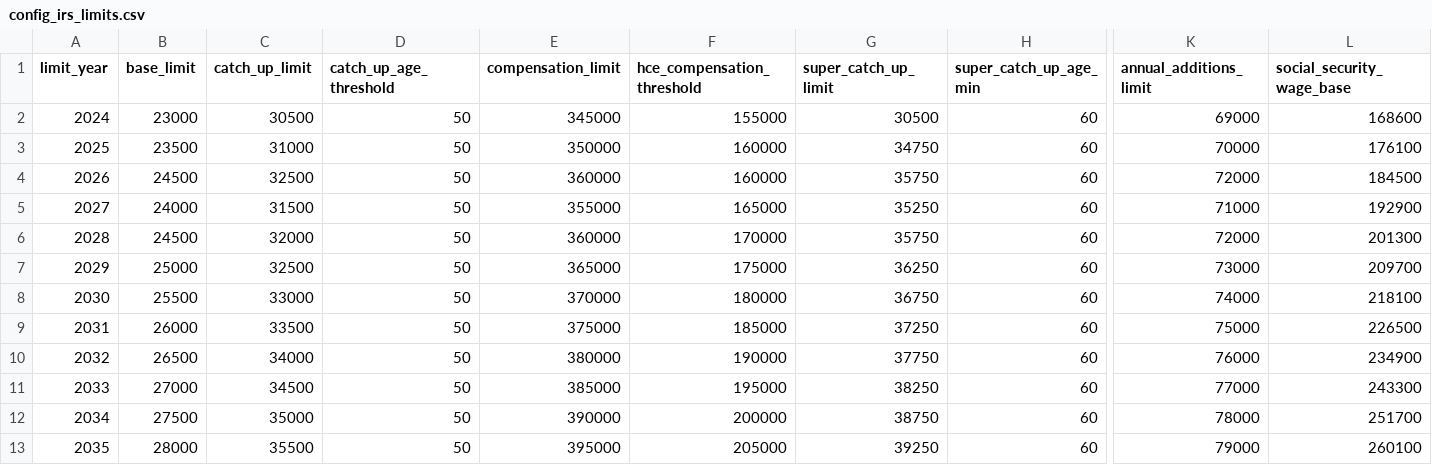
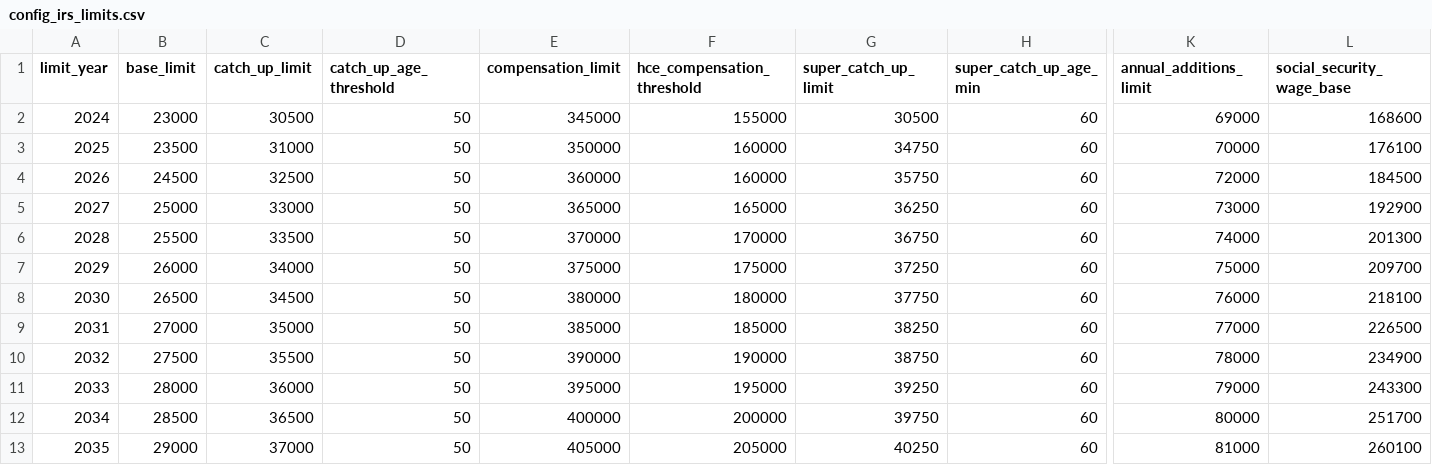
Before and after one commit to crzyc98/planwise_navigator, a CSV file: dbt/seeds/config_irs_limits.csv, drawn as a sheet; only a part is shown, gaps mark what is left out; removed rows and columns are numbered as before the commit, all else as after; rows hold the shown columns only; the diff names each change by its address in the sheet, - before the commit and + after, or states it on an @@ line.

Commit message:
fix: refresh projected IRS limits from 2026
- Keep projected contribution limits nondecreasing
- Document the 2027–2035 planning assumptions

```diff
--- a/dbt/seeds/config_irs_limits.csv
+++ b/dbt/seeds/config_irs_limits.csv
-row 5: 2027 | 24000 | 31500 | 50 | 355000 | 165000 | 35250 | 60 | 71000 | 192900
-row 6: 2028 | 24500 | 32000 | 50 | 360000 | 170000 | 35750 | 60 | 72000 | 201300
@@ column A (limit_year) renumbered between rows 5 and 11 @@
-C5 (catch_up_limit): 32500
+C5 (catch_up_limit): 33000
-F5 (hce_compensation_threshold): 175000
+F5 (hce_compensation_threshold): 165000
-L5 (social_security_wage_base): 209700
+L5 (social_security_wage_base): 192900
-C6 (catch_up_limit): 33000
+C6 (catch_up_limit): 33500
-F6 (hce_compensation_threshold): 180000
+F6 (hce_compensation_threshold): 170000
-L6 (social_security_wage_base): 218100
+L6 (social_security_wage_base): 201300
-C7 (catch_up_limit): 33500
+C7 (catch_up_limit): 34000
-F7 (hce_compensation_threshold): 185000
+F7 (hce_compensation_threshold): 175000
-L7 (social_security_wage_base): 226500
+L7 (social_security_wage_base): 209700
-C8 (catch_up_limit): 34000
+C8 (catch_up_limit): 34500
-F8 (hce_compensation_threshold): 190000
+F8 (hce_compensation_threshold): 180000
-L8 (social_security_wage_base): 234900
+L8 (social_security_wage_base): 218100
-C9 (catch_up_limit): 34500
+C9 (catch_up_limit): 35000
-F9 (hce_compensation_threshold): 195000
+F9 (hce_compensation_threshold): 185000
-L9 (social_security_wage_base): 243300
+L9 (social_security_wage_base): 226500
-C10 (catch_up_limit): 35000
+C10 (catch_up_limit): 35500
-F10 (hce_compensation_threshold): 200000
+F10 (hce_compensation_threshold): 190000
-L10 (social_security_wage_base): 251700
+L10 (social_security_wage_base): 234900
-C11 (catch_up_limit): 35500
+C11 (catch_up_limit): 36000
-F11 (hce_compensation_threshold): 205000
+F11 (hce_compensation_threshold): 195000
-L11 (social_security_wage_base): 260100
+L11 (social_security_wage_base): 243300
+row 12: 2034 | 28500 | 36500 | 50 | 400000 | 200000 | 39750 | 60 | 80000 | 251700
+row 13: 2035 | 29000 | 37000 | 50 | 405000 | 205000 | 40250 | 60 | 81000 | 260100
```
Also changed, not shown: 3 other files.
